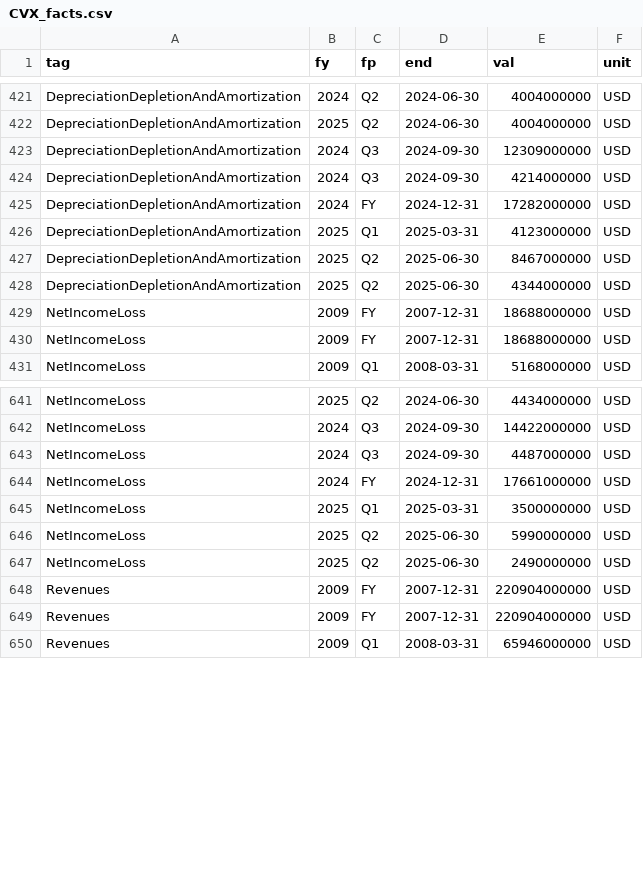
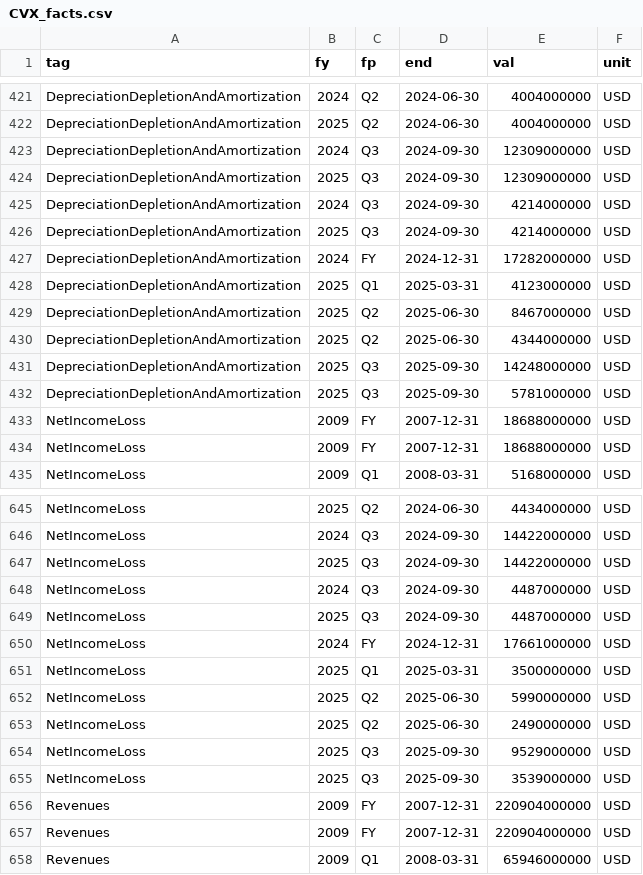
Before and after one commit to NewCity250/Finance-Data-Gathering-Agent, a CSV file: data/CVX_facts.csv, drawn as a sheet; only a part is shown, gaps mark what is left out; the diff covers the shown part only; the diff names each change by its address in the sheet, - before the commit and + after, or states it on an @@ line.

Commit message:
Update data

```diff
--- a/data/CVX_facts.csv
+++ b/data/CVX_facts.csv
+row 424: DepreciationDepletionAndAmortization | 2025 | Q3 | 2024-09-30 | 12309000000 | USD
+row 426: DepreciationDepletionAndAmortization | 2025 | Q3 | 2024-09-30 | 4214000000 | USD
+row 431: DepreciationDepletionAndAmortization | 2025 | Q3 | 2025-09-30 | 14248000000 | USD
+row 432: DepreciationDepletionAndAmortization | 2025 | Q3 | 2025-09-30 | 5781000000 | USD
+row 647: NetIncomeLoss | 2025 | Q3 | 2024-09-30 | 14422000000 | USD
+row 649: NetIncomeLoss | 2025 | Q3 | 2024-09-30 | 4487000000 | USD
+row 654: NetIncomeLoss | 2025 | Q3 | 2025-09-30 | 9529000000 | USD
+row 655: NetIncomeLoss | 2025 | Q3 | 2025-09-30 | 3539000000 | USD
```
Also changed, not shown: 4 added rows elsewhere in this file, data/CVX_prices.csv, data/XOM_prices.csv.
